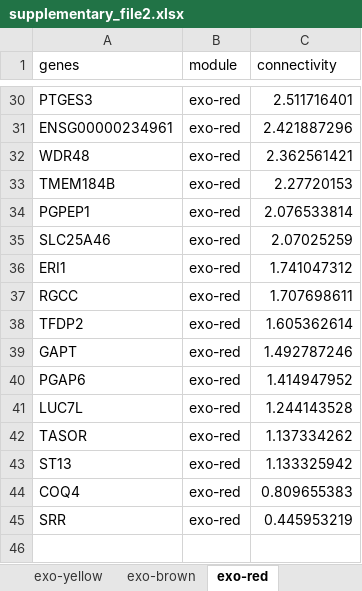
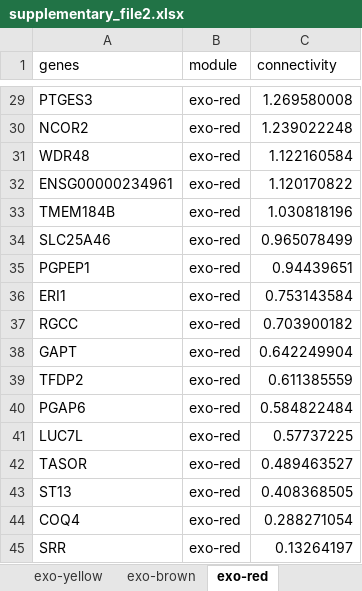
Before and after one commit to aramsafrast/cfwgcna_hcc, an Excel workbook: suppl_files/supplementary_file2.xlsx, sheet exo-red, drawn as a sheet; only a part is shown, gaps mark what is left out; values as stored, in another font and other column widths than the file's, no borders; removed rows and columns are numbered as before the commit, all else as after; the diff covers the shown part only; the diff names each change by its address in the sheet, - before the commit and + after, or states it on an @@ line.

```diff
--- a/suppl_files/supplementary_file2.xlsx (sheet exo-red)
+++ b/suppl_files/supplementary_file2.xlsx (sheet exo-red)
-C29 (connectivity): 2.511716401
+C29 (connectivity): 1.269580008
-row 31: ENSG00000234961 | exo-red | 2.421887296
+row 30: NCOR2 | exo-red | 1.239022248
-C31 (connectivity): 2.362561421
+C31 (connectivity): 1.122160584
+row 32: ENSG00000234961 | exo-red | 1.120170822
-C33 (connectivity): 2.27720153
+C33 (connectivity): 1.030818196
-row 34: PGPEP1 | exo-red | 2.076533814
-C34 (connectivity): 2.07025259
+C34 (connectivity): 0.965078499
+row 35: PGPEP1 | exo-red | 0.94439651
-C36 (connectivity): 1.741047312
+C36 (connectivity): 0.753143584
-C37 (connectivity): 1.707698611
+C37 (connectivity): 0.703900182
-row 38: TFDP2 | exo-red | 1.605362614
-C38 (connectivity): 1.492787246
+C38 (connectivity): 0.642249904
+row 39: TFDP2 | exo-red | 0.611385559
-C40 (connectivity): 1.414947952
+C40 (connectivity): 0.584822484
-C41 (connectivity): 1.244143528
+C41 (connectivity): 0.57737225
-C42 (connectivity): 1.137334262
+C42 (connectivity): 0.489463527
-C43 (connectivity): 1.133325942
+C43 (connectivity): 0.408368505
-C44 (connectivity): 0.809655383
+C44 (connectivity): 0.288271054
-C45 (connectivity): 0.445953219
+C45 (connectivity): 0.13264197
```
Also changed, not shown: 5 added rows, 6 removed rows and 22 edited cells elsewhere in this sheet, sheet exo-turquoise, sheet exo-blue, sheet exo-yellow, sheet exo-green, sheet exo-brown, 26 other files.
